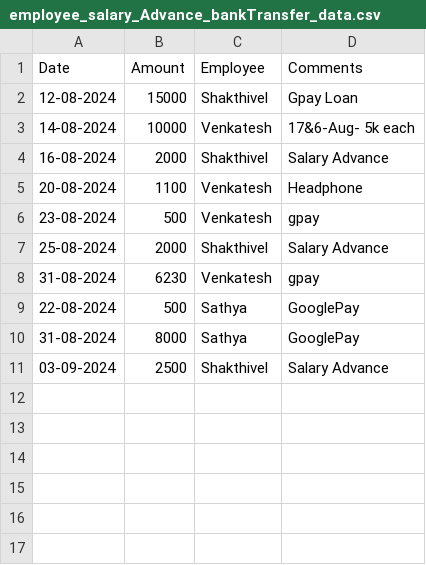
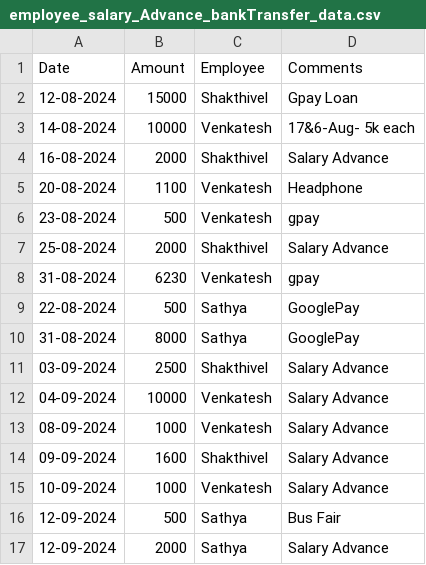
Before and after one commit to Balajimcr/EliteDailySalesTrackerApp, a CSV file: Data/EliteSalonMcr/employee_salary_Advance_bankTransfer_data.csv, drawn as a sheet.

```diff
--- a/Data/EliteSalonMcr/employee_salary_Advance_bankTransfer_data.csv
+++ b/Data/EliteSalonMcr/employee_salary_Advance_bankTransfer_data.csv
@@ -11 +11,7 @@ Date,Amount,Employee,Comments
 03-09-2024,2500,Shakthivel,Salary Advance
+04-09-2024,10000,Venkatesh,Salary Advance
+08-09-2024,1000,Venkatesh,Salary Advance
+09-09-2024,1600,Shakthivel,Salary Advance
+10-09-2024,1000,Venkatesh,Salary Advance
+12-09-2024,500,Sathya,Bus Fair
+12-09-2024,2000,Sathya,Salary Advance
```
Also changed, not shown: Data/EliteSalonMcr/database_collection.csv.
